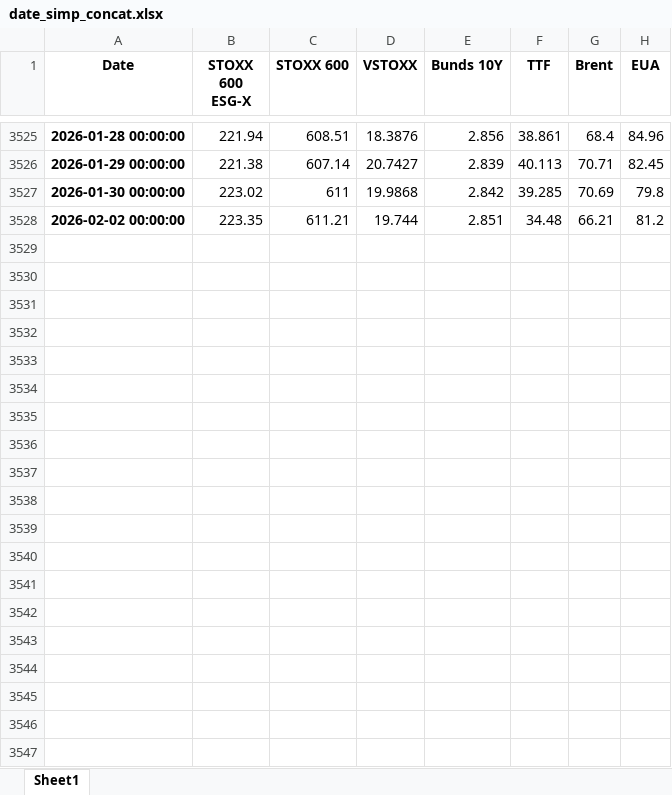
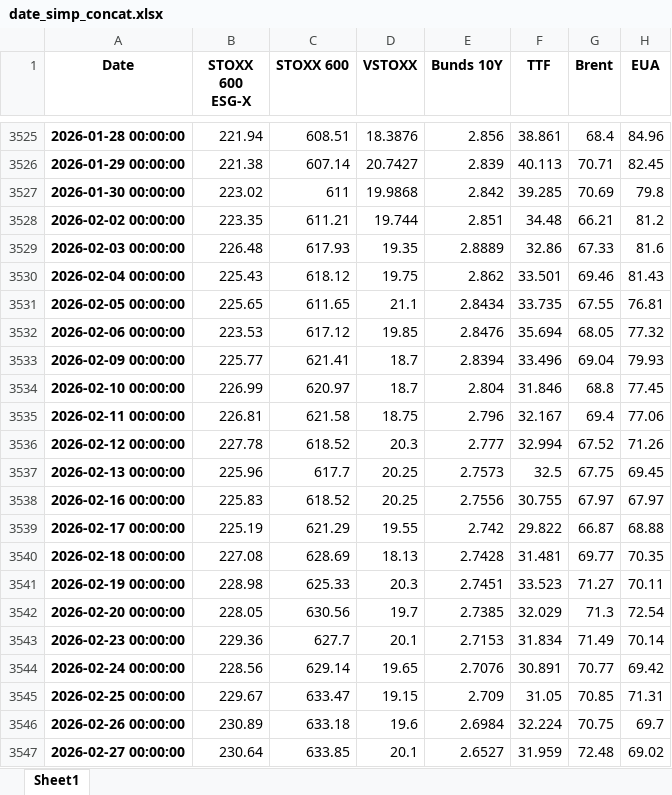
Before and after one commit to Balint-Mariam/qrsus, an Excel workbook: date_simp_concat.xlsx, sheet Sheet1, drawn as a sheet; only a part is shown, gaps mark what is left out; values as stored, in another font and other column widths than the file's, no borders; the diff covers the shown part only; the diff names each change by its address in the sheet, - before the commit and + after, or states it on an @@ line.

Commit message:
Update results with data through June 2026

```diff
--- a/date_simp_concat.xlsx (sheet Sheet1)
+++ b/date_simp_concat.xlsx (sheet Sheet1)
+row 3529: 2026-02-03 00:00:00 | 226.48 | 617.93 | 19.35 | 2.8889 | 32.86 | 67.33 | 81.6
+row 3530: 2026-02-04 00:00:00 | 225.43 | 618.12 | 19.75 | 2.862 | 33.501 | 69.46 | 81.43
+row 3531: 2026-02-05 00:00:00 | 225.65 | 611.65 | 21.1 | 2.8434 | 33.735 | 67.55 | 76.81
+row 3532: 2026-02-06 00:00:00 | 223.53 | 617.12 | 19.85 | 2.8476 | 35.694 | 68.05 | 77.32
+row 3533: 2026-02-09 00:00:00 | 225.77 | 621.41 | 18.7 | 2.8394 | 33.496 | 69.04 | 79.93
+row 3534: 2026-02-10 00:00:00 | 226.99 | 620.97 | 18.7 | 2.804 | 31.846 | 68.8 | 77.45
+row 3535: 2026-02-11 00:00:00 | 226.81 | 621.58 | 18.75 | 2.796 | 32.167 | 69.4 | 77.06
+row 3536: 2026-02-12 00:00:00 | 227.78 | 618.52 | 20.3 | 2.777 | 32.994 | 67.52 | 71.26
+row 3537: 2026-02-13 00:00:00 | 225.96 | 617.7 | 20.25 | 2.7573 | 32.5 | 67.75 | 69.45
+row 3538: 2026-02-16 00:00:00 | 225.83 | 618.52 | 20.25 | 2.7556 | 30.755 | 67.97 | 67.97
+row 3539: 2026-02-17 00:00:00 | 225.19 | 621.29 | 19.55 | 2.742 | 29.822 | 66.87 | 68.88
+row 3540: 2026-02-18 00:00:00 | 227.08 | 628.69 | 18.13 | 2.7428 | 31.481 | 69.77 | 70.35
+row 3541: 2026-02-19 00:00:00 | 228.98 | 625.33 | 20.3 | 2.7451 | 33.523 | 71.27 | 70.11
+row 3542: 2026-02-20 00:00:00 | 228.05 | 630.56 | 19.7 | 2.7385 | 32.029 | 71.3 | 72.54
+row 3543: 2026-02-23 00:00:00 | 229.36 | 627.7 | 20.1 | 2.7153 | 31.834 | 71.49 | 70.14
+row 3544: 2026-02-24 00:00:00 | 228.56 | 629.14 | 19.65 | 2.7076 | 30.891 | 70.77 | 69.42
+row 3545: 2026-02-25 00:00:00 | 229.67 | 633.47 | 19.15 | 2.709 | 31.05 | 70.85 | 71.31
+row 3546: 2026-02-26 00:00:00 | 230.89 | 633.18 | 19.6 | 2.6984 | 32.224 | 70.75 | 69.7
+row 3547: 2026-02-27 00:00:00 | 230.64 | 633.85 | 20.1 | 2.6527 | 31.959 | 72.48 | 69.02
```
Also changed, not shown: 66 added rows elsewhere in this sheet, final_outputs/excel_tables/table_correlation.xlsx, final_outputs/excel_tables/table_diagnostics.xlsx, 36 other files.
